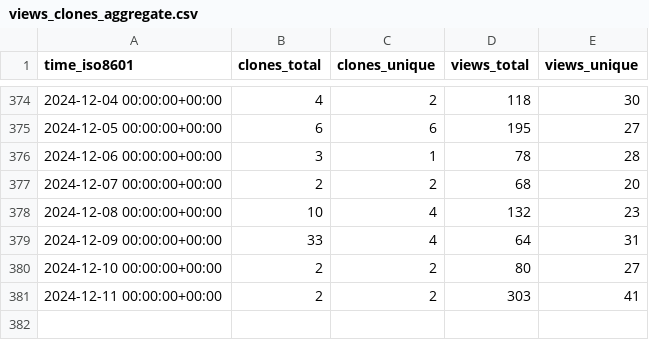
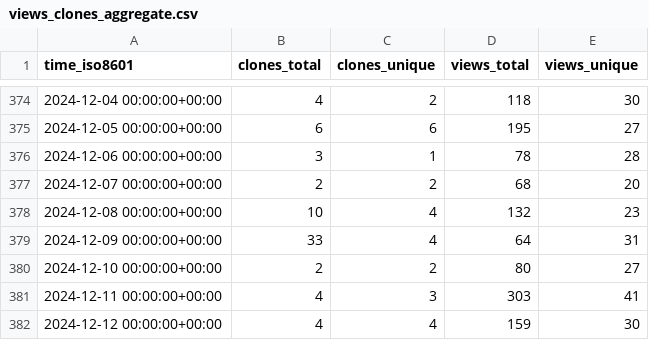
Before and after one commit to floneum/floneum, a CSV file: floneum/floneum/ghrs-data/views_clones_aggregate.csv, drawn as a sheet; only a part is shown, gaps mark what is left out.

```diff
--- a/floneum/floneum/ghrs-data/views_clones_aggregate.csv
+++ b/floneum/floneum/ghrs-data/views_clones_aggregate.csv
@@ -380,2 +380,3 @@ time_iso8601,clones_total,clones_unique,views_total,views_unique
 2024-12-10 00:00:00+00:00,2,2,80,27
-2024-12-11 00:00:00+00:00,2,2,303,41
+2024-12-11 00:00:00+00:00,4,3,303,41
+2024-12-12 00:00:00+00:00,4,4,159,30
```
Also changed, not shown: 1 other file.
